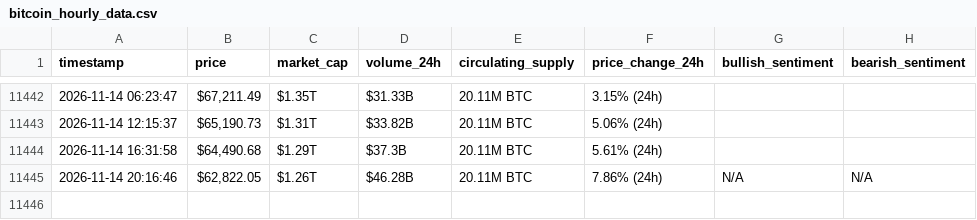
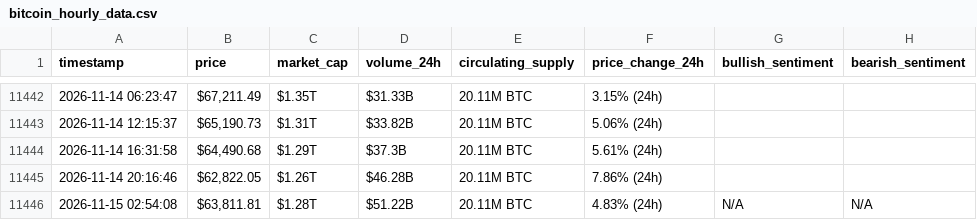
Before and after one commit to DUAA777/webscraping-automation, a CSV file: bitcoin_hourly_data.csv, drawn as a sheet; only a part is shown, gaps mark what is left out.

```diff
--- a/bitcoin_hourly_data.csv
+++ b/bitcoin_hourly_data.csv
@@ -11444,2 +11444,3 @@ timestamp,price,market_cap,volume_24h,circulating_supply,price_change_24h,bullis
 2026-11-14 16:31:58,"$64,490.68",$1.29T,$37.3B,20.11M BTC,5.61% (24h),,
-2026-11-14 20:16:46,"$62,822.05",$1.26T,$46.28B,20.11M BTC,7.86% (24h),N/A,N/A
+2026-11-14 20:16:46,"$62,822.05",$1.26T,$46.28B,20.11M BTC,7.86% (24h),,
+2026-11-15 02:54:08,"$63,811.81",$1.28T,$51.22B,20.11M BTC,4.83% (24h),N/A,N/A
```
